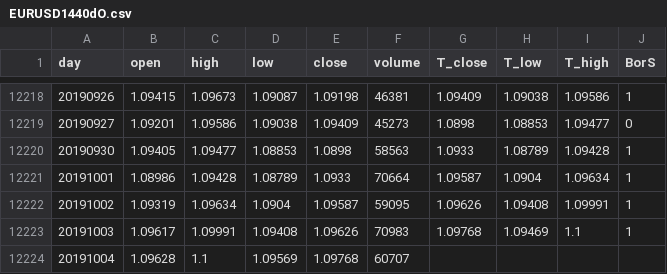
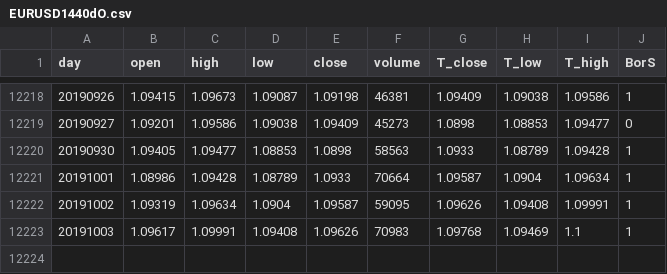
Before and after one commit to gomlfx/machineLearningForex, a CSV file: EURUSD1440dO.csv, drawn as a sheet; only a part is shown, gaps mark what is left out; the diff names each change by its address in the sheet, - before the commit and + after, or states it on an @@ line.

Commit message:
Update EURUSD1440dO.csv

```diff
--- a/EURUSD1440dO.csv
+++ b/EURUSD1440dO.csv
-row 12224: 20191004 | 1.09628 | 1.1 | 1.09569 | 1.09768 | 60707
```
